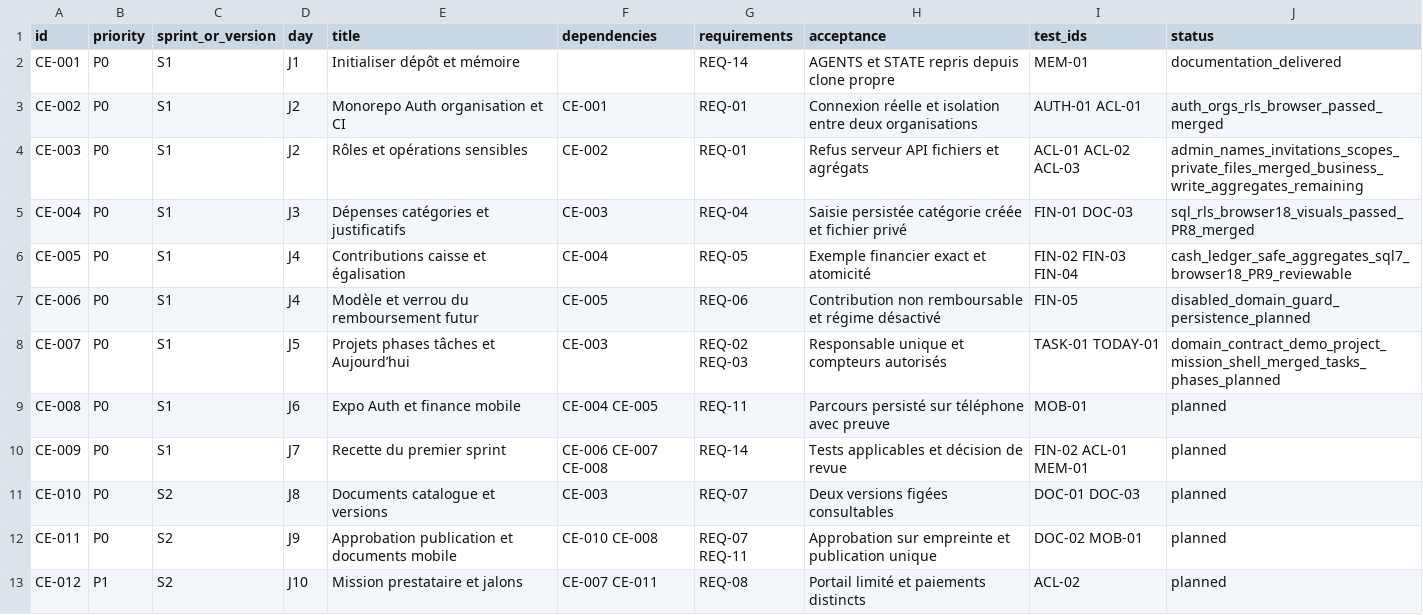
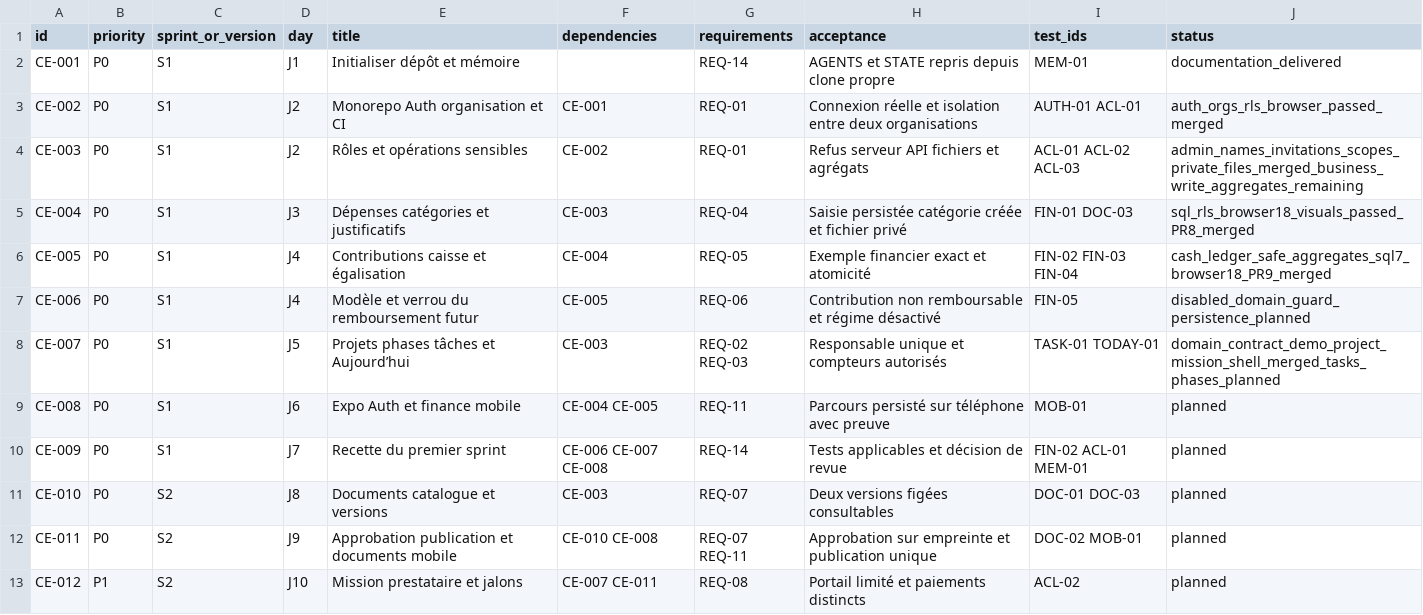
Before and after one commit to Steve-Landry-NONO/Celeste-OS, a CSV file: planning/backlog.csv, drawn as a sheet; only a part is shown.

Commit message:
docs(planning): close CE-005

```diff
--- a/planning/backlog.csv
+++ b/planning/backlog.csv
@@ -5,3 +5,3 @@ CE-003,P0,S1,J2,Rôles et opérations sensibles,CE-002,REQ-01,Refus serveur API
 CE-004,P0,S1,J3,Dépenses catégories et justificatifs,CE-003,REQ-04,Saisie persistée catégorie créée et fichier privé,FIN-01 DOC-03,sql_rls_browser18_visuals_passed_PR8_merged
-CE-005,P0,S1,J4,Contributions caisse et égalisation,CE-004,REQ-05,Exemple financier exact et atomicité,FIN-02 FIN-03 FIN-04,cash_ledger_safe_aggregates_sql7_browser18_PR9_reviewable
+CE-005,P0,S1,J4,Contributions caisse et égalisation,CE-004,REQ-05,Exemple financier exact et atomicité,FIN-02 FIN-03 FIN-04,cash_ledger_safe_aggregates_sql7_browser18_PR9_merged
 CE-006,P0,S1,J4,Modèle et verrou du remboursement futur,CE-005,REQ-06,Contribution non remboursable et régime désactivé,FIN-05,disabled_domain_guard_persistence_planned
```
